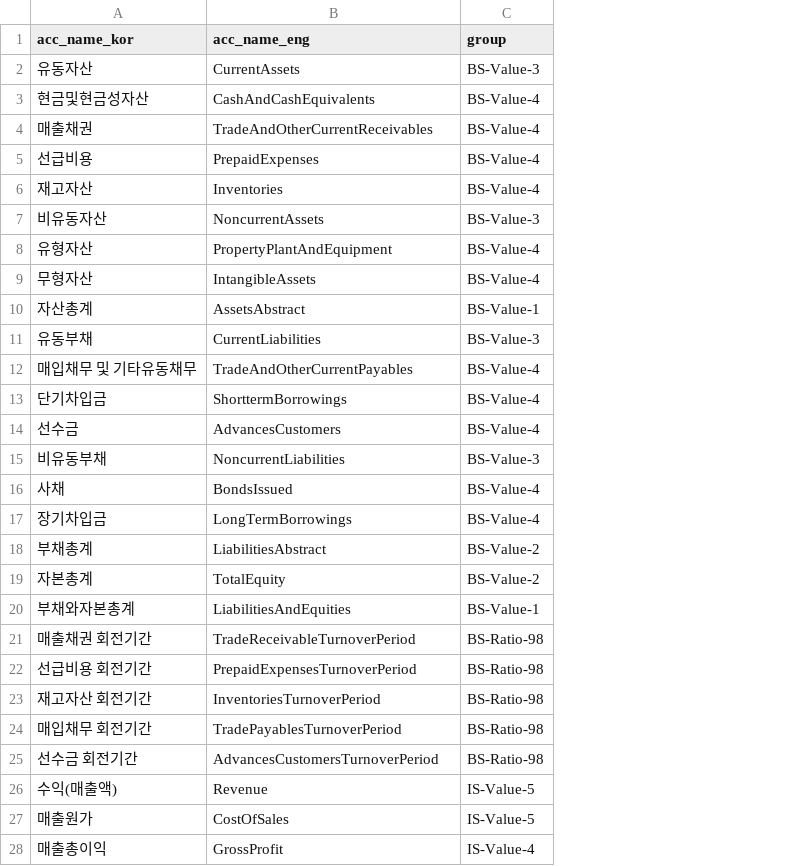
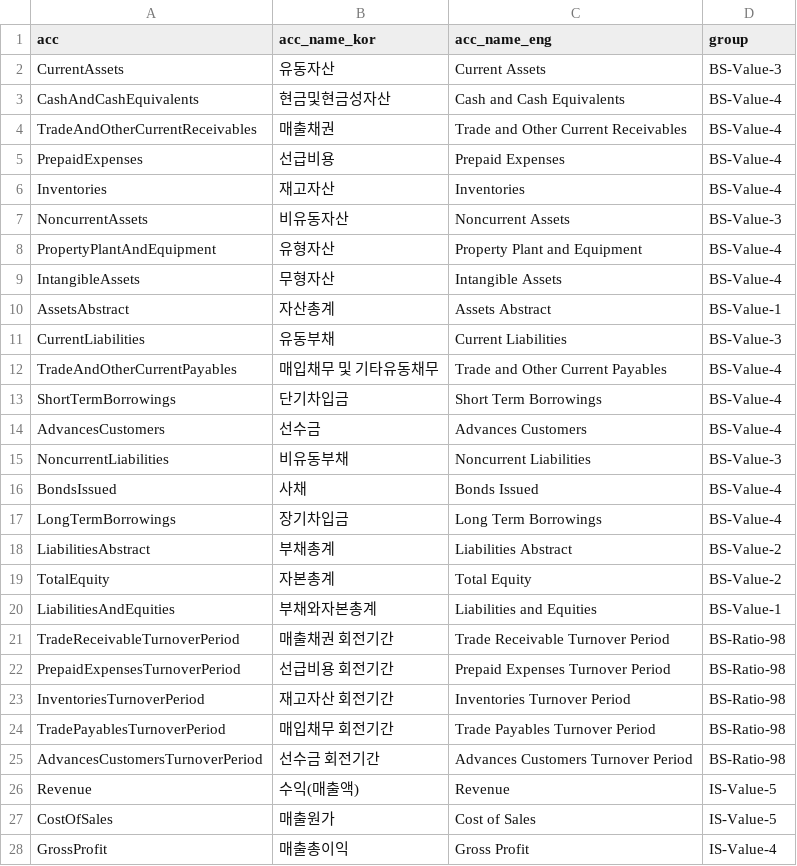
Before and after one commit to simonjisu/FSQA, a CSV file: data/AccountName.csv, drawn as a sheet; only a part is shown; addresses are those after the commit; the diff covers the shown part only; the diff names each change by its address in the sheet, - before the commit and + after, or states it on an @@ line.

```diff
--- a/data/AccountName.csv
+++ b/data/AccountName.csv
+column A (acc), rows 2-28: CurrentAssets | CashAndCashEquivalents | TradeAndOtherCurrentReceivables | PrepaidExpenses | Inventories | NoncurrentAssets | PropertyPlantAndEquipment | IntangibleAssets | AssetsAbstract | CurrentLiabilities | TradeAndOtherCurrentPayables | ShortTermBorrowings | AdvancesCustomers | NoncurrentLiabilities | BondsIssued | LongTermBorrowings | LiabilitiesAbstract | TotalEquity | LiabilitiesAndEquities | TradeReceivableTurnoverPeriod | PrepaidExpensesTurnoverPeriod | InventoriesTurnoverPeriod | TradePayablesTurnoverPeriod | AdvancesCustomersTurnoverPeriod | Revenue | CostOfSales | GrossProfit
-C2 (acc_name_eng): CurrentAssets
+C2 (acc_name_eng): Current Assets
-C3 (acc_name_eng): CashAndCashEquivalents
+C3 (acc_name_eng): Cash and Cash Equivalents
-C4 (acc_name_eng): TradeAndOtherCurrentReceivables
+C4 (acc_name_eng): Trade and Other Current Receivables
-C5 (acc_name_eng): PrepaidExpenses
+C5 (acc_name_eng): Prepaid Expenses
-C7 (acc_name_eng): NoncurrentAssets
+C7 (acc_name_eng): Noncurrent Assets
-C8 (acc_name_eng): PropertyPlantAndEquipment
+C8 (acc_name_eng): Property Plant and Equipment
-C9 (acc_name_eng): IntangibleAssets
+C9 (acc_name_eng): Intangible Assets
-C10 (acc_name_eng): AssetsAbstract
+C10 (acc_name_eng): Assets Abstract
-C11 (acc_name_eng): CurrentLiabilities
+C11 (acc_name_eng): Current Liabilities
-C12 (acc_name_eng): TradeAndOtherCurrentPayables
+C12 (acc_name_eng): Trade and Other Current Payables
-C13 (acc_name_eng): ShorttermBorrowings
+C13 (acc_name_eng): Short Term Borrowings
-C14 (acc_name_eng): AdvancesCustomers
+C14 (acc_name_eng): Advances Customers
-C15 (acc_name_eng): NoncurrentLiabilities
+C15 (acc_name_eng): Noncurrent Liabilities
-C16 (acc_name_eng): BondsIssued
+C16 (acc_name_eng): Bonds Issued
-C17 (acc_name_eng): LongTermBorrowings
+C17 (acc_name_eng): Long Term Borrowings
-C18 (acc_name_eng): LiabilitiesAbstract
+C18 (acc_name_eng): Liabilities Abstract
-C19 (acc_name_eng): TotalEquity
+C19 (acc_name_eng): Total Equity
-C20 (acc_name_eng): LiabilitiesAndEquities
+C20 (acc_name_eng): Liabilities and Equities
-C21 (acc_name_eng): TradeReceivableTurnoverPeriod
+C21 (acc_name_eng): Trade Receivable Turnover Period
-C22 (acc_name_eng): PrepaidExpensesTurnoverPeriod
+C22 (acc_name_eng): Prepaid Expenses Turnover Period
-C23 (acc_name_eng): InventoriesTurnoverPeriod
+C23 (acc_name_eng): Inventories Turnover Period
-C24 (acc_name_eng): TradePayablesTurnoverPeriod
+C24 (acc_name_eng): Trade Payables Turnover Period
-C25 (acc_name_eng): AdvancesCustomersTurnoverPeriod
+C25 (acc_name_eng): Advances Customers Turnover Period
-C27 (acc_name_eng): CostOfSales
+C27 (acc_name_eng): Cost of Sales
-C28 (acc_name_eng): GrossProfit
+C28 (acc_name_eng): Gross Profit
```
Also changed, not shown: 13 edited cells elsewhere in this file, data/AccountRDF.csv, 4 other files.
